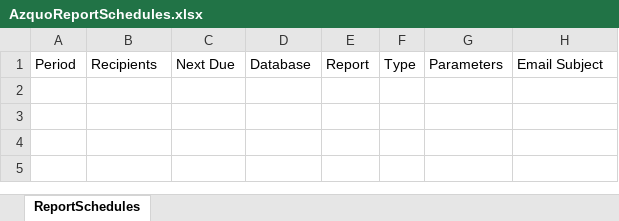
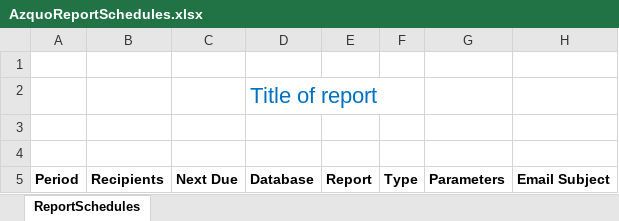
Before and after one commit to billcawley/Toto, an Excel workbook: Toto/trunk/web/WEB-INF/AzquoReportSchedules.xlsx, sheet ReportSchedules, drawn as a sheet; values as stored, in another font and other column widths than the file's, no borders; charts and pictures not drawn; addresses are those after the commit; the diff names each change by its address in the sheet, - before the commit and + after, or states it on an @@ line.

```diff
--- a/Toto/trunk/web/WEB-INF/AzquoReportSchedules.xlsx (sheet ReportSchedules)
+++ b/Toto/trunk/web/WEB-INF/AzquoReportSchedules.xlsx (sheet ReportSchedules)
+row 1: (empty)
+row 2:  |  |  | Title of report
+row 3: (empty)
+row 4: (empty)
-A5:H5 bold: off
+A5:H5 bold: on
```
Also changed, not shown: charts or pictures, Toto/trunk/web/WEB-INF/DebugAudit.xlsx, 3 other files.
